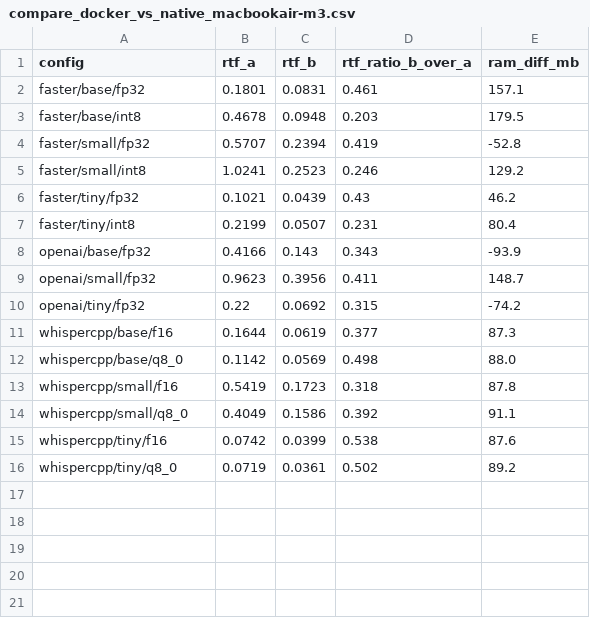
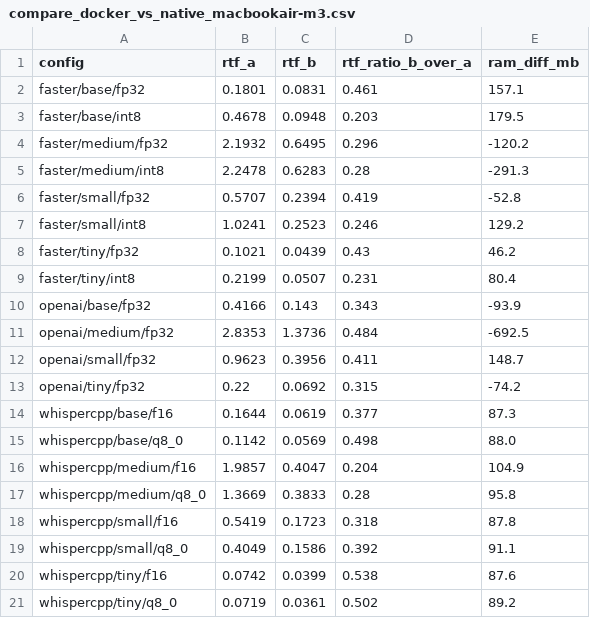
Before and after one commit to curydev/whisperlite-bench, a CSV file: results/compare_docker_vs_native_macbookair-m3.csv, drawn as a sheet.

```diff
--- a/results/compare_docker_vs_native_macbookair-m3.csv
+++ b/results/compare_docker_vs_native_macbookair-m3.csv
@@ -3,2 +3,4 @@ faster/base/fp32,0.1801,0.0831,0.461,157.1
 faster/base/int8,0.4678,0.0948,0.203,179.5
+faster/medium/fp32,2.1932,0.6495,0.296,-120.2
+faster/medium/int8,2.2478,0.6283,0.28,-291.3
 faster/small/fp32,0.5707,0.2394,0.419,-52.8
@@ -8,2 +10,3 @@ faster/tiny/int8,0.2199,0.0507,0.231,80.4
 openai/base/fp32,0.4166,0.143,0.343,-93.9
+openai/medium/fp32,2.8353,1.3736,0.484,-692.5
 openai/small/fp32,0.9623,0.3956,0.411,148.7
@@ -12,2 +15,4 @@ whispercpp/base/f16,0.1644,0.0619,0.377,87.3
 whispercpp/base/q8_0,0.1142,0.0569,0.498,88.0
+whispercpp/medium/f16,1.9857,0.4047,0.204,104.9
+whispercpp/medium/q8_0,1.3669,0.3833,0.28,95.8
 whispercpp/small/f16,0.5419,0.1723,0.318,87.8
```
